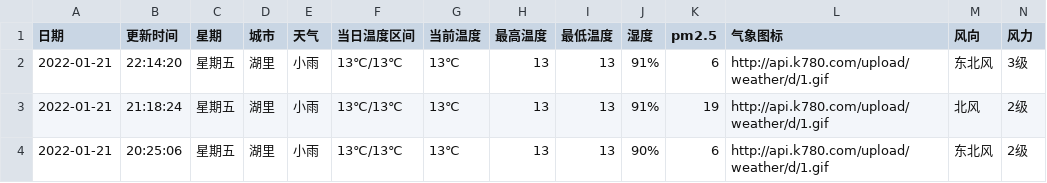
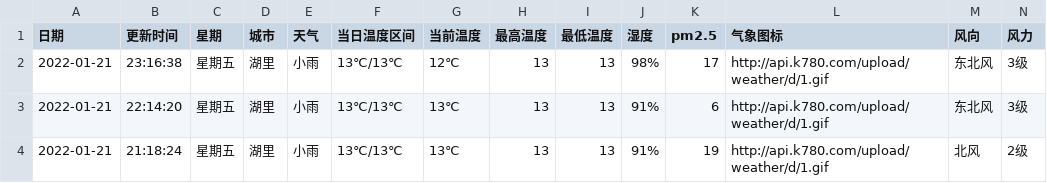
Before and after one commit to HeroLH/test-action, a CSV file: weather/XiaMen_Huli.csv, drawn as a sheet; only a part is shown; the shorter side is filled out with more unchanged rows.

```diff
--- a/weather/XiaMen_Huli.csv
+++ b/weather/XiaMen_Huli.csv
@@ -1,2 +1,3 @@
 日期,更新时间,星期,城市,天气,当日温度区间,当前温度,最高温度,最低温度,湿度,pm2.5,气象图标,风向,风力
+2022-01-21,23:16:38,星期五,湖里,小雨,13℃/13℃,12℃,13,13,98%,17,http://api.k780.com/upload/weather/d/1.gif,东北风,3级
 2022-01-21,22:14:20,星期五,湖里,小雨,13℃/13℃,13℃,13,13,91%,6,http://api.k780.com/upload/weather/d/1.gif,东北风,3级
```
Also changed, not shown: 1 other file.
